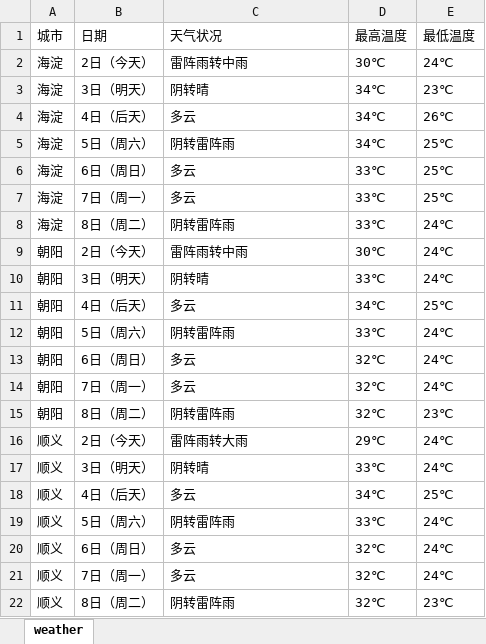
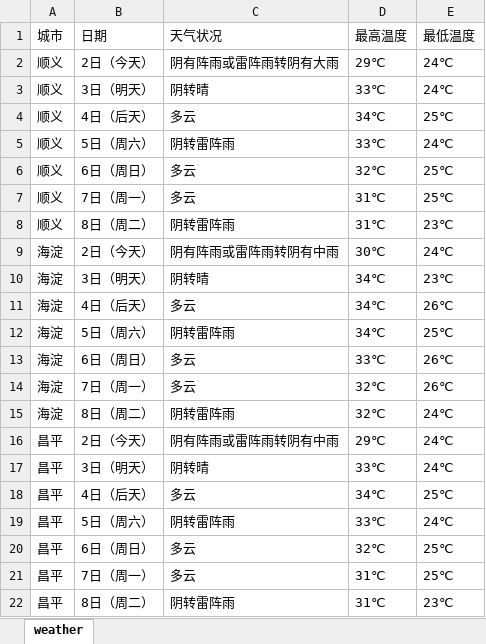
Before and after one commit to SuperApollo/MyPython, an Excel workbook: 狗只在手，天气我有.xlsx, sheet weather, drawn as a sheet; values as stored, in another font and other column widths than the file's, no borders; removed rows and columns are numbered as before the commit, all else as after; the diff names each change by its address in the sheet, - before the commit and + after, or states it on an @@ line.

```diff
--- a/狗只在手，天气我有.xlsx (sheet weather)
+++ b/狗只在手，天气我有.xlsx (sheet weather)
+row 2: 顺义 | 2日（今天） | 阴有阵雨或雷阵雨转阴有大雨 | 29℃ | 24℃
+row 3: 顺义 | 3日（明天） | 阴转晴 | 33℃ | 24℃
+row 4: 顺义 | 4日（后天） | 多云 | 34℃ | 25℃
+row 5: 顺义 | 5日（周六） | 阴转雷阵雨 | 33℃ | 24℃
+row 6: 顺义 | 6日（周日） | 多云 | 32℃ | 25℃
+row 7: 顺义 | 7日（周一） | 多云 | 31℃ | 25℃
+row 8: 顺义 | 8日（周二） | 阴转雷阵雨 | 31℃ | 23℃
-C9 (天气状况): 雷阵雨转中雨
+C9 (天气状况): 阴有阵雨或雷阵雨转阴有中雨
-E13:E14 (最低温度): 25℃
+E13:E14 (最低温度): 26℃
-D14:D15 (最高温度): 33℃
+D14:D15 (最高温度): 32℃
-row 9: 朝阳 | 2日（今天） | 雷阵雨转中雨 | 30℃ | 24℃
-row 10: 朝阳 | 3日（明天） | 阴转晴 | 33℃ | 24℃
-row 11: 朝阳 | 4日（后天） | 多云 | 34℃ | 25℃
-row 12: 朝阳 | 5日（周六） | 阴转雷阵雨 | 33℃ | 24℃
-row 13: 朝阳 | 6日（周日） | 多云 | 32℃ | 24℃
-row 14: 朝阳 | 7日（周一） | 多云 | 32℃ | 24℃
-row 15: 朝阳 | 8日（周二） | 阴转雷阵雨 | 32℃ | 23℃
-A16:A22 (城市): 顺义
+A16:A22 (城市): 昌平
-C16 (天气状况): 雷阵雨转大雨
+C16 (天气状况): 阴有阵雨或雷阵雨转阴有中雨
-E20:E21 (最低温度): 24℃
+E20:E21 (最低温度): 25℃
-D21:D22 (最高温度): 32℃
+D21:D22 (最高温度): 31℃
```
Also changed, not shown: 15 other files.
